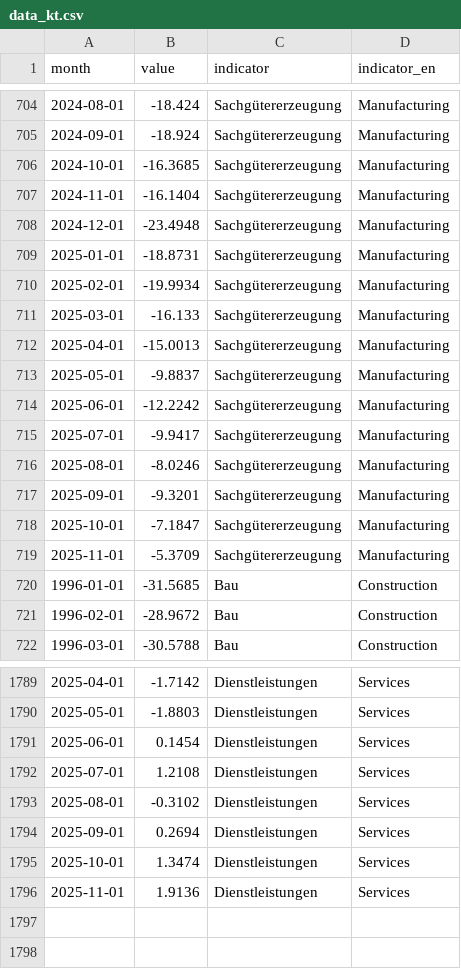
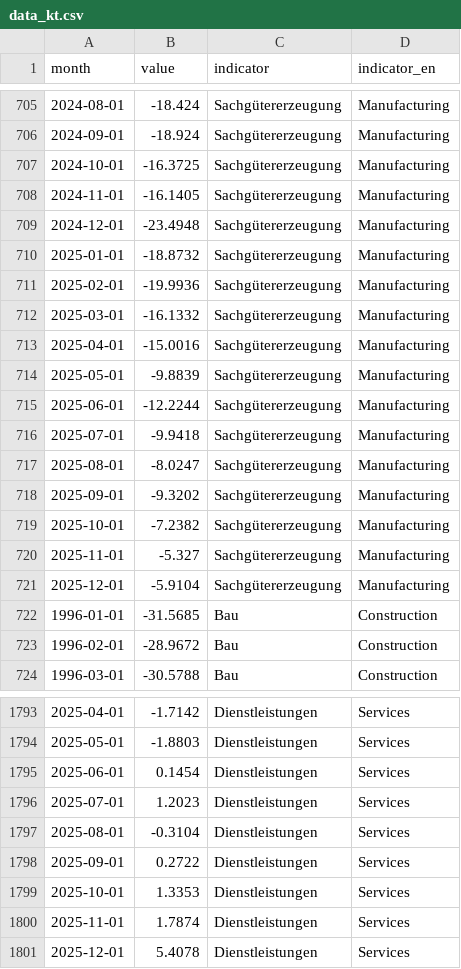
Before and after one commit to WIFOat/fg_data, a CSV file: data_kt.csv, drawn as a sheet; only a part is shown, gaps mark what is left out; the diff covers the shown part only.

```diff
--- a/data_kt.csv
+++ b/data_kt.csv
@@ -705,16 +706,17 @@ month,value,indicator,indicator_en
 2024-09-01,-18.924,Sachgütererzeugung,Manufacturing
-2024-10-01,-16.3685,Sachgütererzeugung,Manufacturing
-2024-11-01,-16.1404,Sachgütererzeugung,Manufacturing
+2024-10-01,-16.3725,Sachgütererzeugung,Manufacturing
+2024-11-01,-16.1405,Sachgütererzeugung,Manufacturing
 2024-12-01,-23.4948,Sachgütererzeugung,Manufacturing
-2025-01-01,-18.8731,Sachgütererzeugung,Manufacturing
-2025-02-01,-19.9934,Sachgütererzeugung,Manufacturing
-2025-03-01,-16.133,Sachgütererzeugung,Manufacturing
-2025-04-01,-15.0013,Sachgütererzeugung,Manufacturing
-2025-05-01,-9.8837,Sachgütererzeugung,Manufacturing
-2025-06-01,-12.2242,Sachgütererzeugung,Manufacturing
-2025-07-01,-9.9417,Sachgütererzeugung,Manufacturing
-2025-08-01,-8.0246,Sachgütererzeugung,Manufacturing
-2025-09-01,-9.3201,Sachgütererzeugung,Manufacturing
-2025-10-01,-7.1847,Sachgütererzeugung,Manufacturing
-2025-11-01,-5.3709,Sachgütererzeugung,Manufacturing
+2025-01-01,-18.8732,Sachgütererzeugung,Manufacturing
+2025-02-01,-19.9936,Sachgütererzeugung,Manufacturing
+2025-03-01,-16.1332,Sachgütererzeugung,Manufacturing
+2025-04-01,-15.0016,Sachgütererzeugung,Manufacturing
+2025-05-01,-9.8839,Sachgütererzeugung,Manufacturing
+2025-06-01,-12.2244,Sachgütererzeugung,Manufacturing
+2025-07-01,-9.9418,Sachgütererzeugung,Manufacturing
+2025-08-01,-8.0247,Sachgütererzeugung,Manufacturing
+2025-09-01,-9.3202,Sachgütererzeugung,Manufacturing
+2025-10-01,-7.2382,Sachgütererzeugung,Manufacturing
+2025-11-01,-5.327,Sachgütererzeugung,Manufacturing
+2025-12-01,-5.9104,Sachgütererzeugung,Manufacturing
 1996-01-01,-31.5685,Bau,Construction
@@ -1791,6 +1795,7 @@ month,value,indicator,indicator_en
 2025-06-01,0.1454,Dienstleistungen,Services
-2025-07-01,1.2108,Dienstleistungen,Services
-2025-08-01,-0.3102,Dienstleistungen,Services
-2025-09-01,0.2694,Dienstleistungen,Services
-2025-10-01,1.3474,Dienstleistungen,Services
-2025-11-01,1.9136,Dienstleistungen,Services
+2025-07-01,1.2023,Dienstleistungen,Services
+2025-08-01,-0.3104,Dienstleistungen,Services
+2025-09-01,0.2722,Dienstleistungen,Services
+2025-10-01,1.3353,Dienstleistungen,Services
+2025-11-01,1.7874,Dienstleistungen,Services
+2025-12-01,5.4078,Dienstleistungen,Services
```
Also changed, not shown: 3 added rows and 18 edited cells elsewhere in this file.
